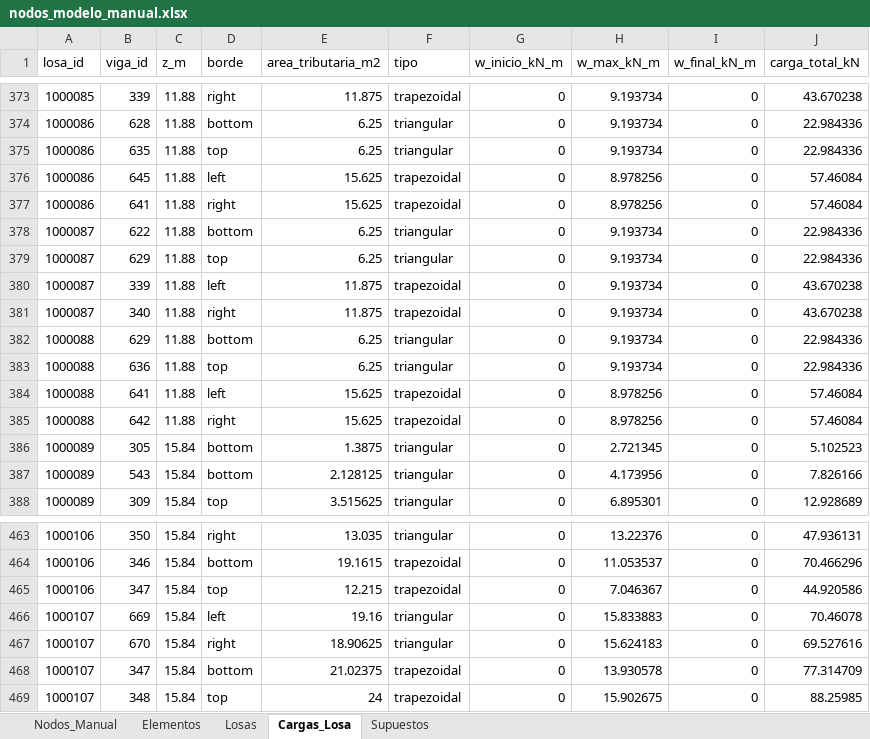
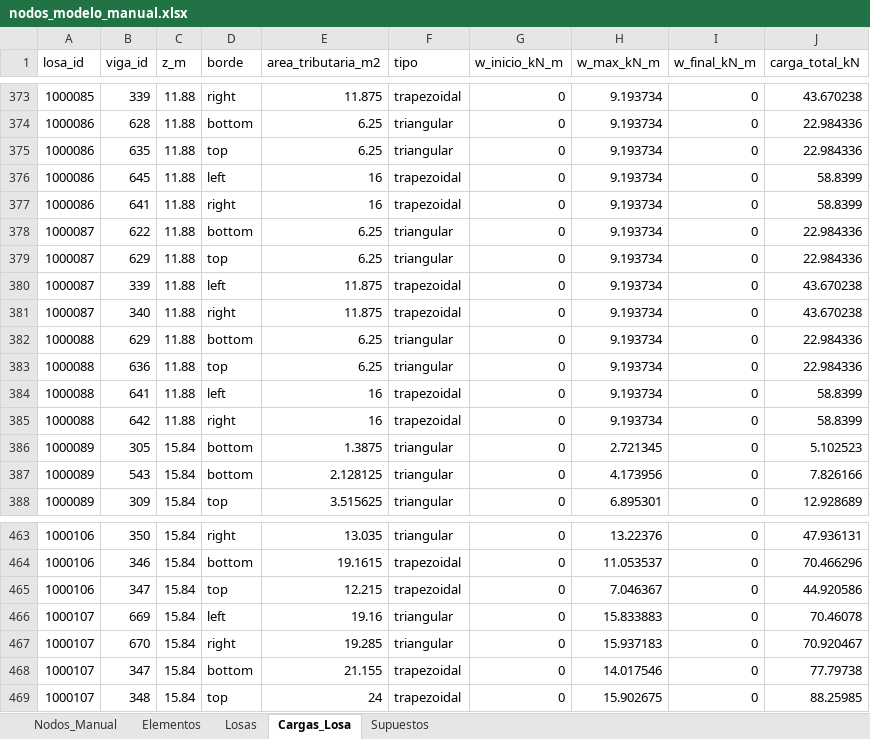
Before and after one commit to jpCaceres123/Proyecto-1-MCOC, an Excel workbook: P1L2/outputs/nodos_modelo_manual.xlsx, sheet Cargas_Losa, drawn as a sheet; only a part is shown, gaps mark what is left out; values as stored, in another font and other column widths than the file's, no borders; the diff covers the shown part only; the diff names each change by its address in the sheet, - before the commit and + after, or states it on an @@ line.

```diff
--- a/P1L2/outputs/nodos_modelo_manual.xlsx (sheet Cargas_Losa)
+++ b/P1L2/outputs/nodos_modelo_manual.xlsx (sheet Cargas_Losa)
-E376:E377 (area_tributaria_m2): 15.625
+E376:E377 (area_tributaria_m2): 16
-H376:H377 (w_max_kN_m): 8.978256
+H376:H377 (w_max_kN_m): 9.193734
-J376:J377 (carga_total_kN): 57.46084
+J376:J377 (carga_total_kN): 58.8399
-E384:E385 (area_tributaria_m2): 15.625
+E384:E385 (area_tributaria_m2): 16
-H384:H385 (w_max_kN_m): 8.978256
+H384:H385 (w_max_kN_m): 9.193734
-J384:J385 (carga_total_kN): 57.46084
+J384:J385 (carga_total_kN): 58.8399
-E467 (area_tributaria_m2): 18.90625
+E467 (area_tributaria_m2): 19.285
-H467 (w_max_kN_m): 15.624183
+H467 (w_max_kN_m): 15.937183
-J467 (carga_total_kN): 69.527616
+J467 (carga_total_kN): 70.920467
-E468 (area_tributaria_m2): 21.02375
+E468 (area_tributaria_m2): 21.155
-H468 (w_max_kN_m): 13.930578
+H468 (w_max_kN_m): 14.017546
-J468 (carga_total_kN): 77.314709
+J468 (carga_total_kN): 77.79738
```
Also changed, not shown: 96 edited cells elsewhere in this sheet, sheet Losas, sheet Nodos_Manual, sheet Elementos, P1L2/outputs/losas_modelo.xlsx, 23 other files.
